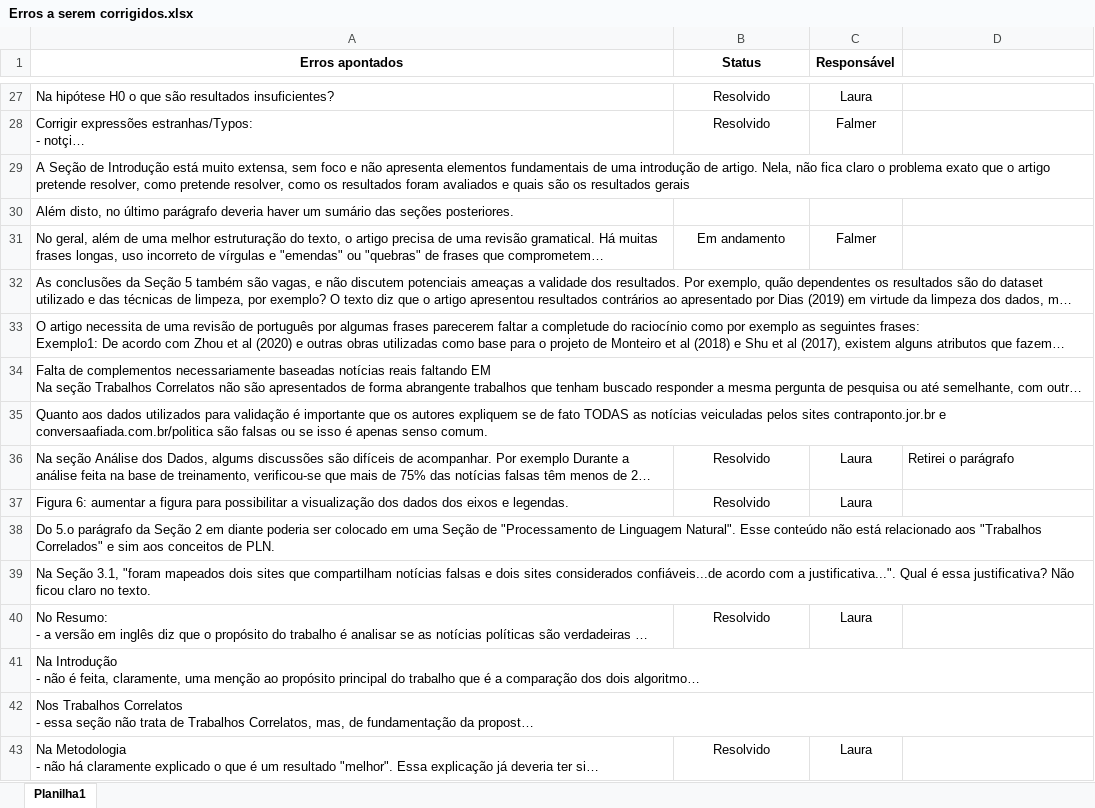
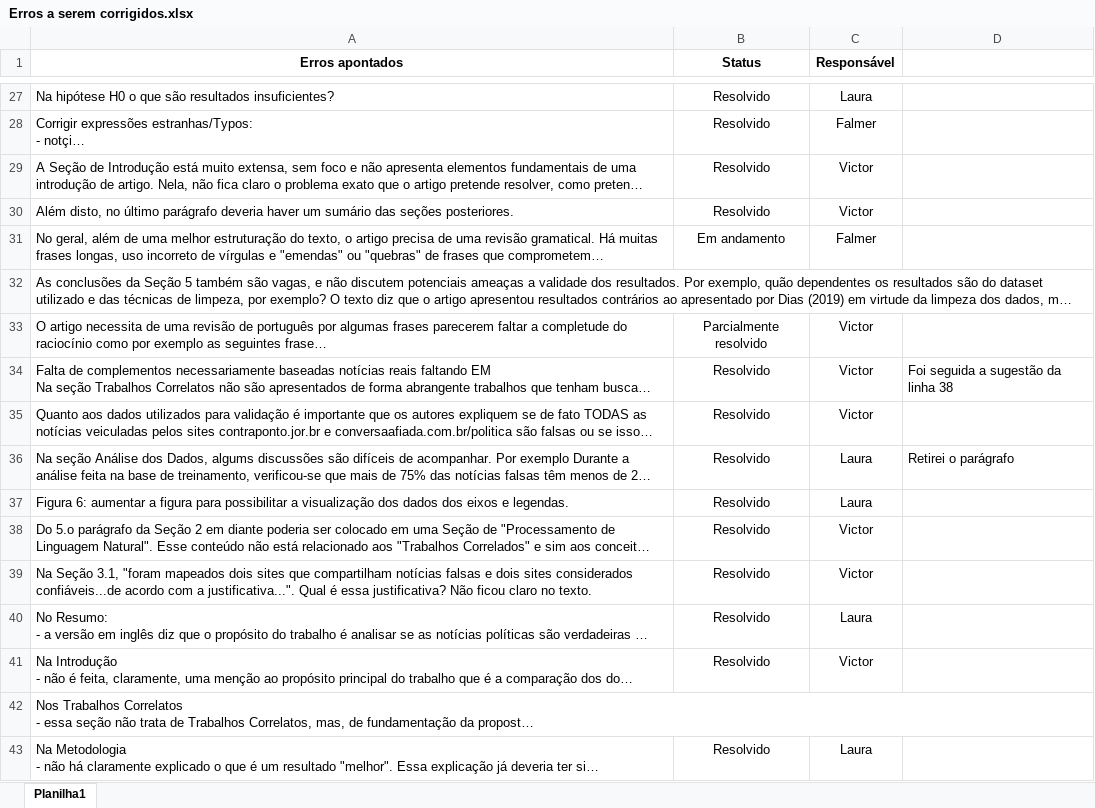
Before and after one commit to victorfuzaro/artigofakenews, an Excel workbook: Erros a serem corrigidos.xlsx, sheet Planilha1, drawn as a sheet; only a part is shown, gaps mark what is left out; long unchanged cells end in …; values as stored, in another font and other column widths than the file's, no borders; the diff names each change by its address in the sheet, - before the commit and + after, or states it on an @@ line.

Commit message:
Correcao de erros apontados pelos avaliadores do WICS

```diff
--- a/Erros a serem corrigidos.xlsx (sheet Planilha1)
+++ b/Erros a serem corrigidos.xlsx (sheet Planilha1)
-B29:B30 (Status): (empty)
+B29:B30 (Status): Resolvido
-C29:C30 (Responsável): (empty)
+C29:C30 (Responsável): Victor
-B33 (Status): (empty)
+B33 (Status): Parcialmente resolvido
-C33:C35 (Responsável): (empty)
+C33:C35 (Responsável): Victor
-B34:B35 (Status): (empty)
+B34:B35 (Status): Resolvido
-D34: (empty)
+D34: Foi seguida a sugestão da linha 38
-B38:B39 (Status): (empty)
+B38:B39 (Status): Resolvido
-C38:C39 (Responsável): (empty)
+C38:C39 (Responsável): Victor
-B41 (Status): (empty)
+B41 (Status): Resolvido
-C41 (Responsável): (empty)
+C41 (Responsável): Victor
```
Also changed, not shown: 1 other file.
